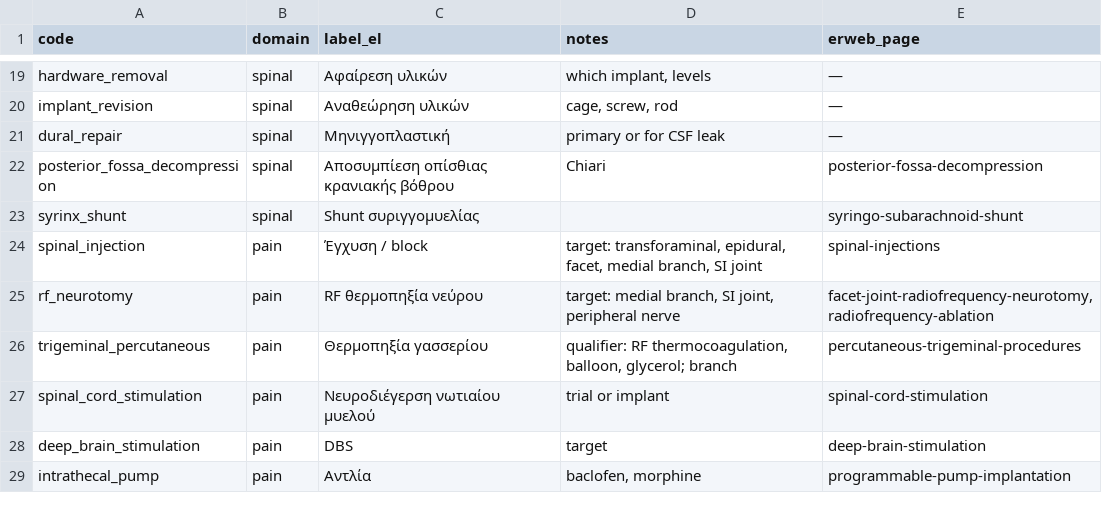
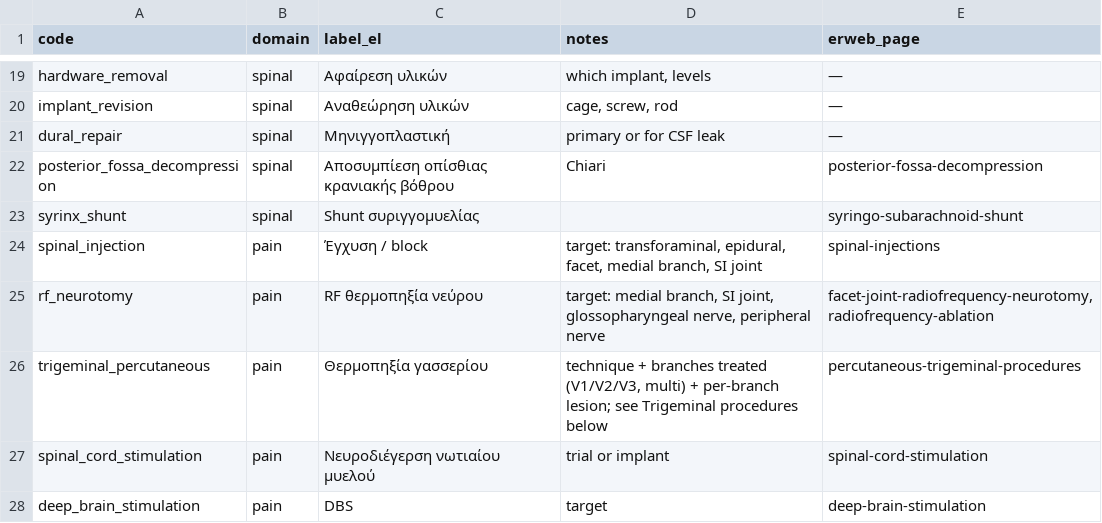
Before and after one commit to evrokas/neurolog, a CSV file: vocab/procedures.csv, drawn as a sheet; only a part is shown, gaps mark what is left out; the shorter side is filled out with more unchanged rows.

```diff
--- a/vocab/procedures.csv
+++ b/vocab/procedures.csv
@@ -24,4 +24,4 @@ syrinx_shunt,spinal,Shunt συριγγομυελίας,,syringo-subarachnoid-shu
 spinal_injection,pain,Έγχυση / block,"target: transforaminal, epidural, facet, medial branch, SI joint",spinal-injections
-rf_neurotomy,pain,RF θερμοπηξία νεύρου,"target: medial branch, SI joint, peripheral nerve","facet-joint-radiofrequency-neurotomy, radiofrequency-ablation"
-trigeminal_percutaneous,pain,Θερμοπηξία γασσερίου,"qualifier: RF thermocoagulation, balloon, glycerol; branch",percutaneous-trigeminal-procedures
+rf_neurotomy,pain,RF θερμοπηξία νεύρου,"target: medial branch, SI joint, glossopharyngeal nerve, peripheral nerve","facet-joint-radiofrequency-neurotomy, radiofrequency-ablation"
+trigeminal_percutaneous,pain,Θερμοπηξία γασσερίου,"technique + branches treated (V1/V2/V3, multi) + per-branch lesion; see Trigeminal procedures below",percutaneous-trigeminal-procedures
 spinal_cord_stimulation,pain,Νευροδιέγερση νωτιαίου μυελού,trial or implant,spinal-cord-stimulation
```
Also changed, not shown: vocab/diagnoses.csv, 4 other files.
